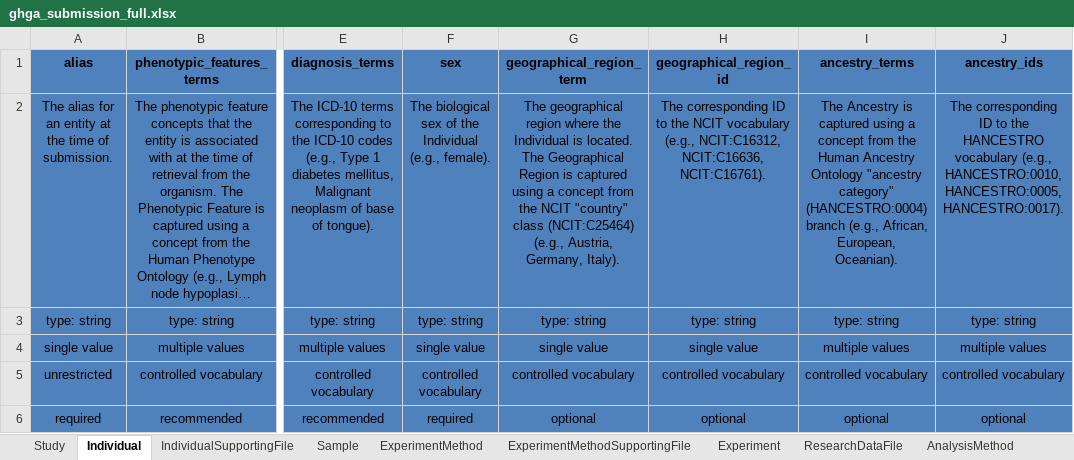
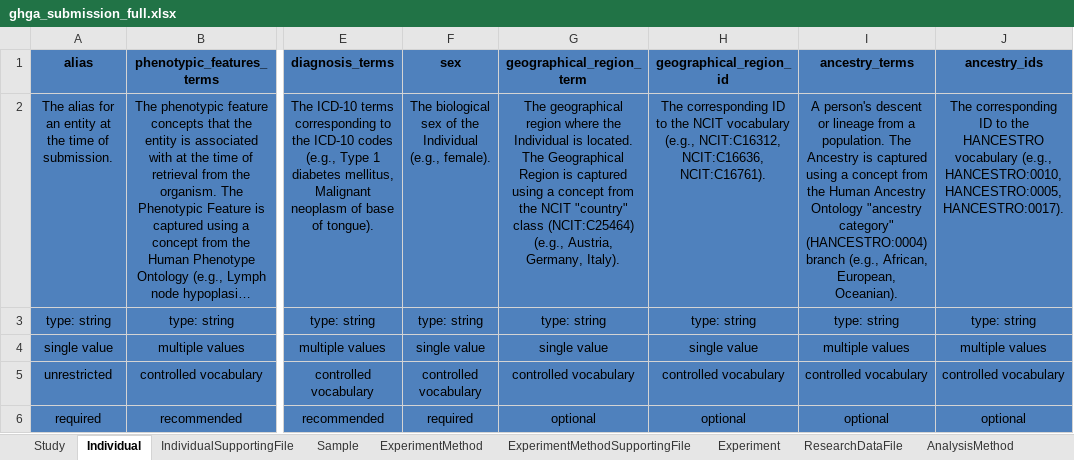
Before and after one commit to ghga-de/ghga-metadata-schema, an Excel workbook: spreadsheets/ghga_submission_full.xlsx, sheet Individual, drawn as a sheet; only a part is shown, gaps mark what is left out; long unchanged cells end in …; values as stored, in another font and other column widths than the file's, no borders; the diff names each change by its address in the sheet, - before the commit and + after, or states it on an @@ line.

```diff
--- a/spreadsheets/ghga_submission_full.xlsx (sheet Individual)
+++ b/spreadsheets/ghga_submission_full.xlsx (sheet Individual)
-I2 (ancestry_terms): The Ancestry…
+I2 (ancestry_terms): A person's descent or lineage from a population. The Ancestry…
```
Also changed, not shown: 6 other files.
